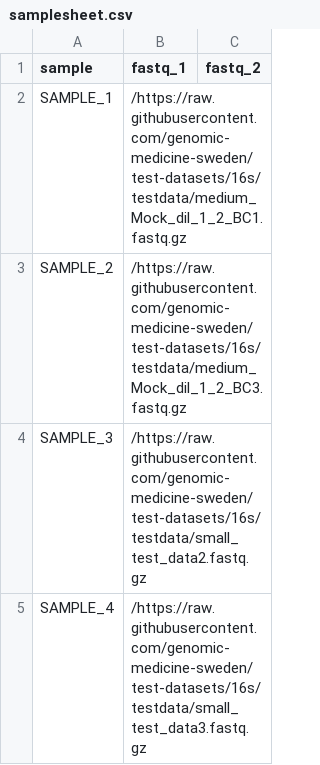
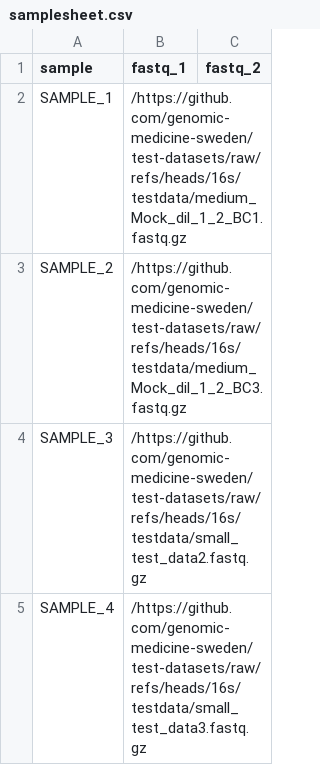
Before and after one commit to genomic-medicine-sweden/test-datasets, a CSV file: samplesheet.csv, drawn as a sheet.

Commit message:
Update path to samplesheet

```diff
--- a/samplesheet.csv
+++ b/samplesheet.csv
@@ -1,5 +1,5 @@
 sample,fastq_1,fastq_2
-SAMPLE_1,/https://raw.githubusercontent.com/genomic-medicine-sweden/test-datasets/16s/testdata/medium_Mock_dil_1_2_BC1.fastq.gz,
-SAMPLE_2,/https://raw.githubusercontent.com/genomic-medicine-sweden/test-datasets/16s/testdata/medium_Mock_dil_1_2_BC3.fastq.gz,
-SAMPLE_3,/https://raw.githubusercontent.com/genomic-medicine-sweden/test-datasets/16s/testdata/small_test_data2.fastq.gz,
-SAMPLE_4,/https://raw.githubusercontent.com/genomic-medicine-sweden/test-datasets/16s/testdata/small_test_data3.fastq.gz,
+SAMPLE_1,/https://github.com/genomic-medicine-sweden/test-datasets/raw/refs/heads/16s/testdata/medium_Mock_dil_1_2_BC1.fastq.gz,
+SAMPLE_2,/https://github.com/genomic-medicine-sweden/test-datasets/raw/refs/heads/16s/testdata/medium_Mock_dil_1_2_BC3.fastq.gz,
+SAMPLE_3,/https://github.com/genomic-medicine-sweden/test-datasets/raw/refs/heads/16s/testdata/small_test_data2.fastq.gz,
+SAMPLE_4,/https://github.com/genomic-medicine-sweden/test-datasets/raw/refs/heads/16s/testdata/small_test_data3.fastq.gz,
```
